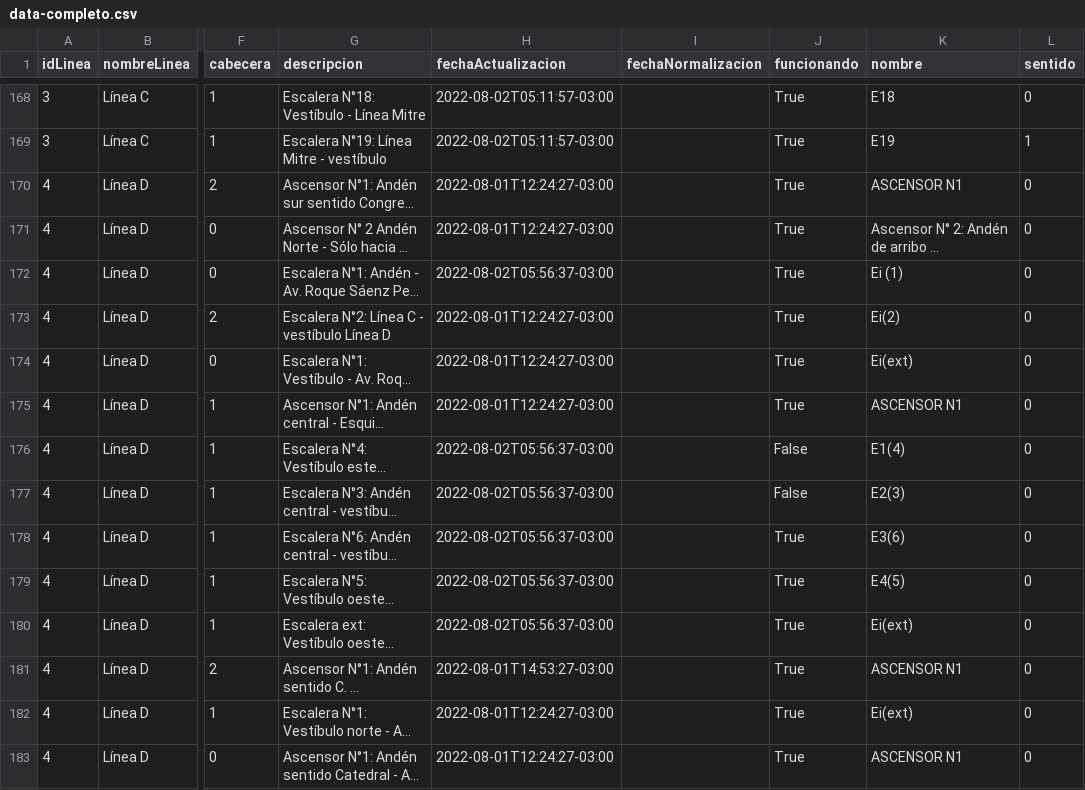
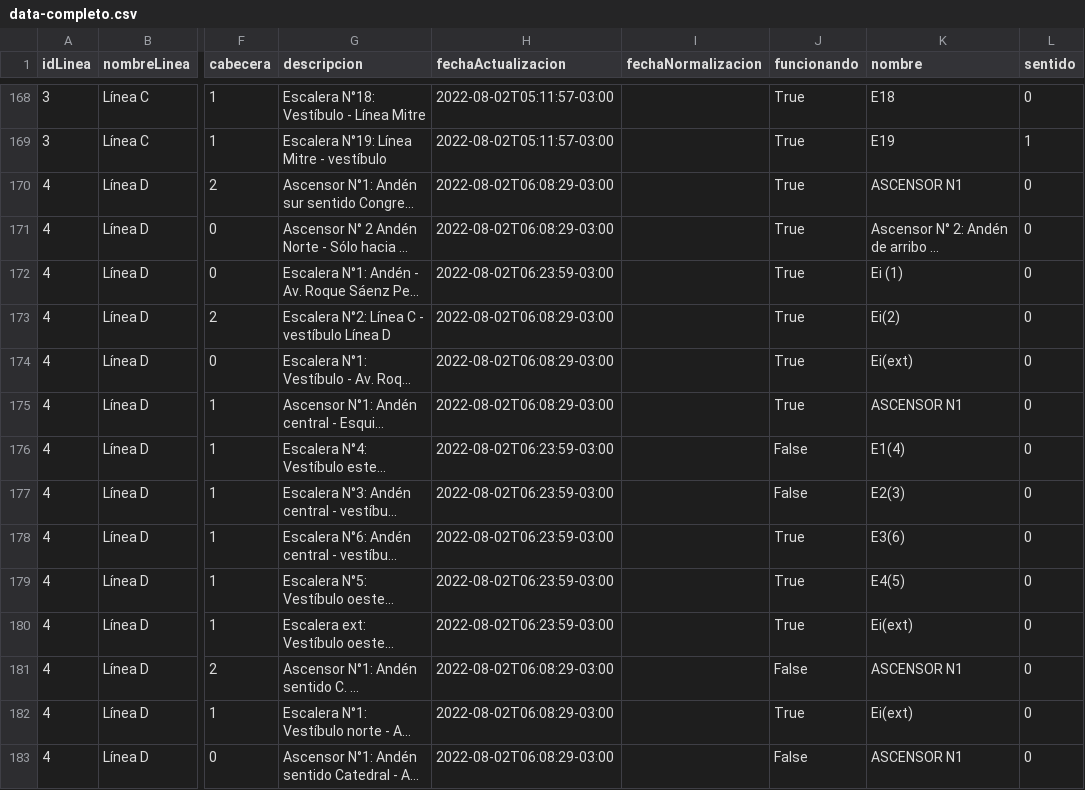
Before and after one commit to j-e-d/accesibilidad-subte, a CSV file: data-completo.csv, drawn as a sheet; only a part is shown, gaps mark what is left out; long unchanged cells end in …; the diff covers the shown part only; the diff names each change by its address in the sheet, - before the commit and + after, or states it on an @@ line.

```diff
--- a/data-completo.csv
+++ b/data-completo.csv
-H170:H171 (fechaActualizacion): 2022-08-01T12:24:27-03:00
+H170:H171 (fechaActualizacion): 2022-08-02T06:08:29-03:00
-H172 (fechaActualizacion): 2022-08-02T05:56:37-03:00
+H172 (fechaActualizacion): 2022-08-02T06:23:59-03:00
-H173:H175 (fechaActualizacion): 2022-08-01T12:24:27-03:00
+H173:H175 (fechaActualizacion): 2022-08-02T06:08:29-03:00
-H176:H180 (fechaActualizacion): 2022-08-02T05:56:37-03:00
+H176:H180 (fechaActualizacion): 2022-08-02T06:23:59-03:00
-H181 (fechaActualizacion): 2022-08-01T14:53:27-03:00
+H181 (fechaActualizacion): 2022-08-02T06:08:29-03:00
-J181 (funcionando): True
+J181 (funcionando): False
-H182:H183 (fechaActualizacion): 2022-08-01T12:24:27-03:00
+H182:H183 (fechaActualizacion): 2022-08-02T06:08:29-03:00
-J183 (funcionando): True
+J183 (funcionando): False
```
Also changed, not shown: 131 edited cells elsewhere in this file, data-sin-fechas.csv.
